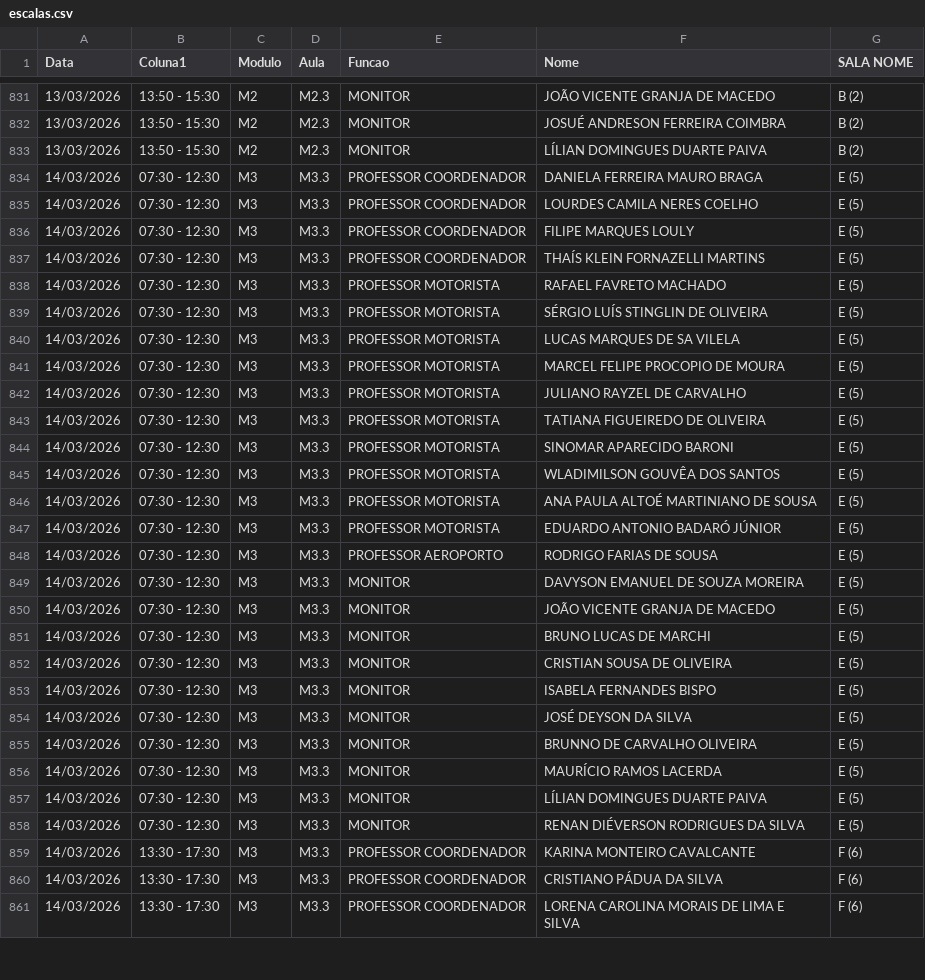
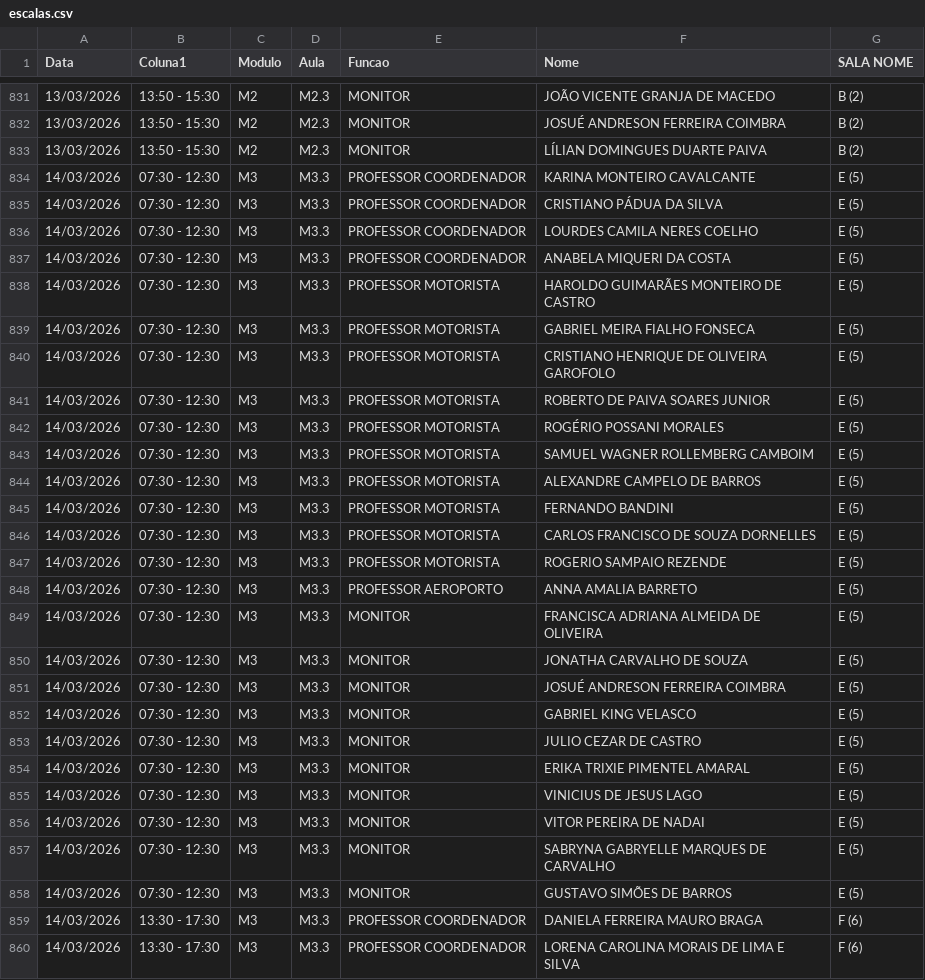
Before and after one commit to marcelmfpm-ai/painel-professores-2, a CSV file: escalas.csv, drawn as a sheet; only a part is shown, gaps mark what is left out; the diff covers the shown part only.

Commit message:
Add files via upload

```diff
--- a/escalas.csv
+++ b/escalas.csv
@@ -833,29 +833,28 @@ Data;Coluna1;Modulo;Aula;Funcao;Nome;SALA NOME
 13/03/2026;13:50 - 15:30 ;M2;M2.3;MONITOR;LÍLIAN DOMINGUES DUARTE PAIVA;B (2)
-14/03/2026;07:30 - 12:30;M3;M3.3;PROFESSOR COORDENADOR;DANIELA FERREIRA MAURO BRAGA;E (5)
+14/03/2026;07:30 - 12:30;M3;M3.3;PROFESSOR COORDENADOR;KARINA MONTEIRO CAVALCANTE;E (5)
+14/03/2026;07:30 - 12:30;M3;M3.3;PROFESSOR COORDENADOR;CRISTIANO PÁDUA DA SILVA;E (5)
 14/03/2026;07:30 - 12:30;M3;M3.3;PROFESSOR COORDENADOR;LOURDES CAMILA NERES COELHO;E (5)
-14/03/2026;07:30 - 12:30;M3;M3.3;PROFESSOR COORDENADOR;FILIPE MARQUES LOULY;E (5)
-14/03/2026;07:30 - 12:30;M3;M3.3;PROFESSOR COORDENADOR;THAÍS KLEIN FORNAZELLI MARTINS;E (5)
-14/03/2026;07:30 - 12:30;M3;M3.3;PROFESSOR MOTORISTA;RAFAEL FAVRETO MACHADO;E (5)
-14/03/2026;07:30 - 12:30;M3;M3.3;PROFESSOR MOTORISTA;SÉRGIO LUÍS STINGLIN DE OLIVEIRA;E (5)
-14/03/2026;07:30 - 12:30;M3;M3.3;PROFESSOR MOTORISTA;LUCAS MARQUES DE SA VILELA;E (5)
-14/03/2026;07:30 - 12:30;M3;M3.3;PROFESSOR MOTORISTA;MARCEL FELIPE PROCOPIO DE MOURA;E (5)
-14/03/2026;07:30 - 12:30;M3;M3.3;PROFESSOR MOTORISTA;JULIANO RAYZEL DE CARVALHO;E (5)
-14/03/2026;07:30 - 12:30;M3;M3.3;PROFESSOR MOTORISTA;TATIANA FIGUEIREDO DE OLIVEIRA;E (5)
-14/03/2026;07:30 - 12:30;M3;M3.3;PROFESSOR MOTORISTA;SINOMAR APARECIDO BARONI;E (5)
-14/03/2026;07:30 - 12:30;M3;M3.3;PROFESSOR MOTORISTA;WLADIMILSON GOUVÊA DOS SANTOS;E (5)
-14/03/2026;07:30 - 12:30;M3;M3.3;PROFESSOR MOTORISTA;ANA PAULA ALTOÉ MARTINIANO DE SOUSA;E (5)
-14/03/2026;07:30 - 12:30;M3;M3.3;PROFESSOR MOTORISTA;EDUARDO ANTONIO BADARÓ JÚNIOR;E (5)
-14/03/2026;07:30 - 12:30;M3;M3.3;PROFESSOR AEROPORTO;RODRIGO FARIAS DE SOUSA;E (5)
-14/03/2026;07:30 - 12:30;M3;M3.3;MONITOR;DAVYSON EMANUEL DE SOUZA MOREIRA;E (5)
-14/03/2026;07:30 - 12:30;M3;M3.3;MONITOR;JOÃO VICENTE GRANJA DE MACEDO;E (5)
-14/03/2026;07:30 - 12:30;M3;M3.3;MONITOR;BRUNO LUCAS DE MARCHI;E (5)
-14/03/2026;07:30 - 12:30;M3;M3.3;MONITOR;CRISTIAN SOUSA DE OLIVEIRA;E (5)
-14/03/2026;07:30 - 12:30;M3;M3.3;MONITOR;ISABELA FERNANDES BISPO;E (5)
-14/03/2026;07:30 - 12:30;M3;M3.3;MONITOR;JOSÉ DEYSON DA SILVA;E (5)
-14/03/2026;07:30 - 12:30;M3;M3.3;MONITOR;BRUNNO DE CARVALHO OLIVEIRA;E (5)
-14/03/2026;07:30 - 12:30;M3;M3.3;MONITOR;MAURÍCIO RAMOS LACERDA;E (5)
-14/03/2026;07:30 - 12:30;M3;M3.3;MONITOR;LÍLIAN DOMINGUES DUARTE PAIVA;E (5)
-14/03/2026;07:30 - 12:30;M3;M3.3;MONITOR;RENAN DIÉVERSON RODRIGUES DA SILVA;E (5)
-14/03/2026;13:30 - 17:30;M3;M3.3;PROFESSOR COORDENADOR;KARINA MONTEIRO CAVALCANTE;F (6)
-14/03/2026;13:30 - 17:30;M3;M3.3;PROFESSOR COORDENADOR;CRISTIANO PÁDUA DA SILVA;F (6)
+14/03/2026;07:30 - 12:30;M3;M3.3;PROFESSOR COORDENADOR;ANABELA MIQUERI DA COSTA;E (5)
+14/03/2026;07:30 - 12:30;M3;M3.3;PROFESSOR MOTORISTA;HAROLDO GUIMARÃES MONTEIRO DE CASTRO;E (5)
+14/03/2026;07:30 - 12:30;M3;M3.3;PROFESSOR MOTORISTA;GABRIEL MEIRA FIALHO FONSECA;E (5)
+14/03/2026;07:30 - 12:30;M3;M3.3;PROFESSOR MOTORISTA;CRISTIANO HENRIQUE DE OLIVEIRA GAROFOLO;E (5)
+14/03/2026;07:30 - 12:30;M3;M3.3;PROFESSOR MOTORISTA;ROBERTO DE PAIVA SOARES JUNIOR;E (5)
+14/03/2026;07:30 - 12:30;M3;M3.3;PROFESSOR MOTORISTA;ROGÉRIO POSSANI MORALES;E (5)
+14/03/2026;07:30 - 12:30;M3;M3.3;PROFESSOR MOTORISTA;SAMUEL WAGNER ROLLEMBERG CAMBOIM;E (5)
+14/03/2026;07:30 - 12:30;M3;M3.3;PROFESSOR MOTORISTA;ALEXANDRE CAMPELO DE BARROS;E (5)
+14/03/2026;07:30 - 12:30;M3;M3.3;PROFESSOR MOTORISTA;FERNANDO BANDINI;E (5)
+14/03/2026;07:30 - 12:30;M3;M3.3;PROFESSOR MOTORISTA;CARLOS FRANCISCO DE SOUZA DORNELLES;E (5)
+14/03/2026;07:30 - 12:30;M3;M3.3;PROFESSOR MOTORISTA;ROGERIO SAMPAIO REZENDE;E (5)
+14/03/2026;07:30 - 12:30;M3;M3.3;PROFESSOR AEROPORTO;ANNA AMALIA BARRETO;E (5)
+14/03/2026;07:30 - 12:30;M3;M3.3;MONITOR;FRANCISCA ADRIANA ALMEIDA DE OLIVEIRA;E (5)
+14/03/2026;07:30 - 12:30;M3;M3.3;MONITOR;JONATHA CARVALHO DE SOUZA;E (5)
+14/03/2026;07:30 - 12:30;M3;M3.3;MONITOR;JOSUÉ ANDRESON FERREIRA COIMBRA;E (5)
+14/03/2026;07:30 - 12:30;M3;M3.3;MONITOR;GABRIEL KING VELASCO;E (5)
+14/03/2026;07:30 - 12:30;M3;M3.3;MONITOR;JULIO CEZAR DE CASTRO;E (5)
+14/03/2026;07:30 - 12:30;M3;M3.3;MONITOR;ERIKA TRIXIE PIMENTEL AMARAL;E (5)
+14/03/2026;07:30 - 12:30;M3;M3.3;MONITOR;VINICIUS DE JESUS LAGO;E (5)
+14/03/2026;07:30 - 12:30;M3;M3.3;MONITOR;VITOR PEREIRA DE NADAI;E (5)
+14/03/2026;07:30 - 12:30;M3;M3.3;MONITOR;SABRYNA GABRYELLE MARQUES DE CARVALHO;E (5)
+14/03/2026;07:30 - 12:30;M3;M3.3;MONITOR;GUSTAVO SIMÕES DE BARROS;E (5)
+14/03/2026;13:30 - 17:30;M3;M3.3;PROFESSOR COORDENADOR;DANIELA FERREIRA MAURO BRAGA;F (6)
 14/03/2026;13:30 - 17:30;M3;M3.3;PROFESSOR COORDENADOR;LORENA CAROLINA MORAIS DE LIMA E SILVA;F (6)
```
Also changed, not shown: 3 added rows, 2 removed rows and 69 edited cells elsewhere in this file.
